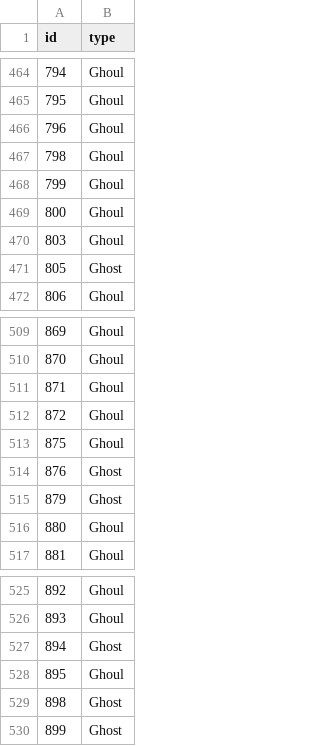
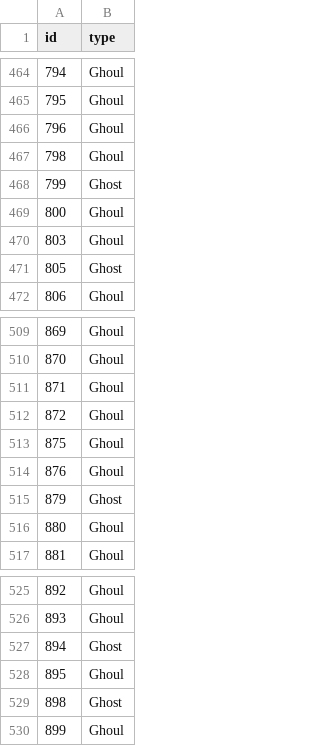
Before and after one commit to collinscd23/Ghouls-Goblins-and-Ghosts, a CSV file: BART.csv, drawn as a sheet; only a part is shown, gaps mark what is left out; the diff covers the shown part only.

```diff
--- a/BART.csv
+++ b/BART.csv
@@ -467,3 +467,3 @@ id,type
 798,Ghoul
-799,Ghoul
+799,Ghost
 800,Ghoul
@@ -513,3 +513,3 @@ id,type
 875,Ghoul
-876,Ghost
+876,Ghoul
 879,Ghost
@@ -529,2 +529,2 @@ id,type
 898,Ghost
-899,Ghost
+899,Ghoul
```
Also changed, not shown: 5 edited cells elsewhere in this file, 1 other file.
